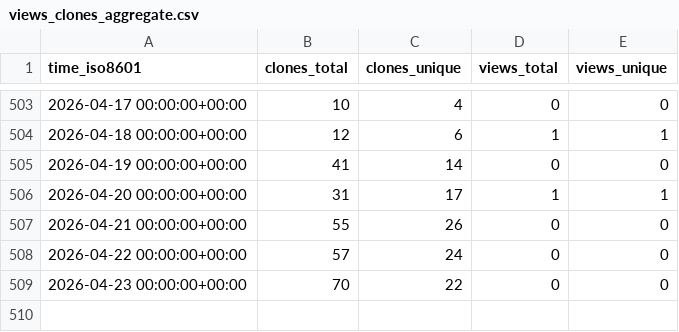
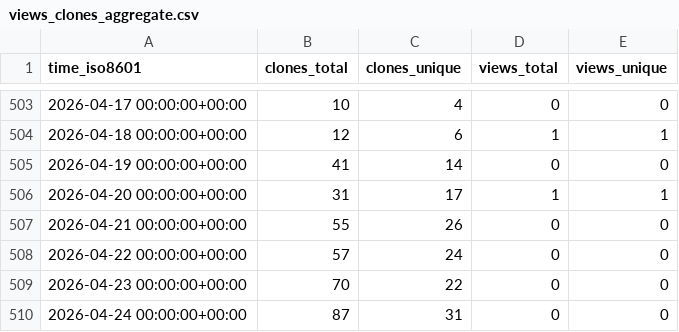
Before and after one commit to cubicleguy/imu_linux_example, a CSV file: cubicleguy/imu_linux_example/ghrs-data/views_clones_aggregate.csv, drawn as a sheet; only a part is shown, gaps mark what is left out; the diff names each change by its address in the sheet, - before the commit and + after, or states it on an @@ line.

```diff
--- a/cubicleguy/imu_linux_example/ghrs-data/views_clones_aggregate.csv
+++ b/cubicleguy/imu_linux_example/ghrs-data/views_clones_aggregate.csv
+row 510: 2026-04-24 00:00:00+00:00 | 87 | 31 | 0 | 0
```
Also changed, not shown: 1 other file.
